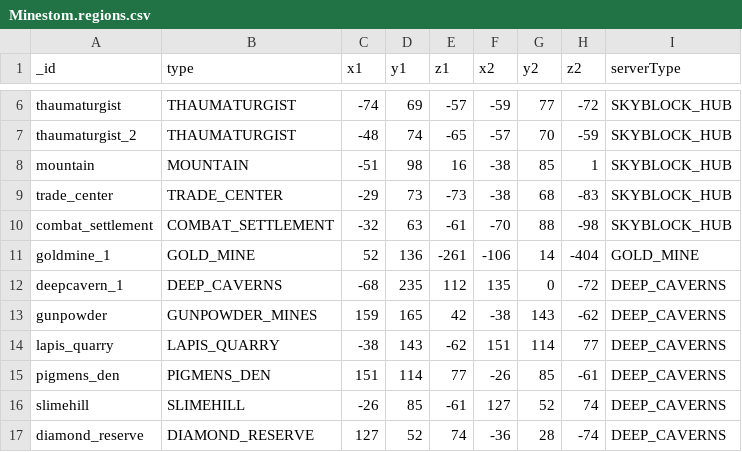
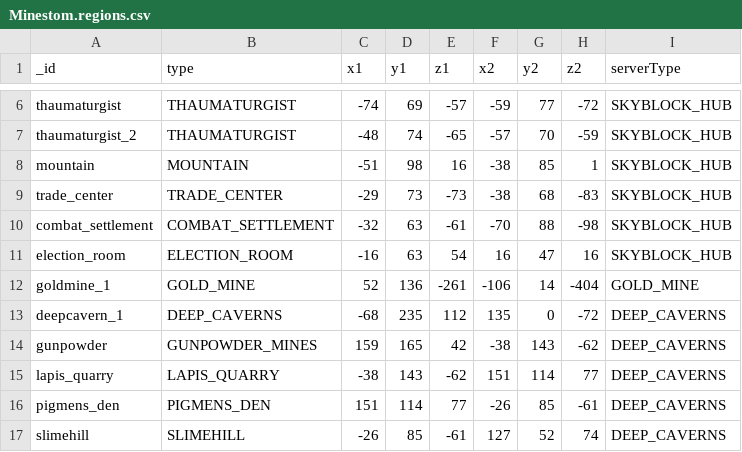
Before and after one commit to Swofty-Developments/HypixelSkyBlock, a CSV file: configuration/skyblock/Minestom.regions.csv, drawn as a sheet; only a part is shown, gaps mark what is left out; the shorter side is filled out with more unchanged rows; the diff names each change by its address in the sheet, - before the commit and + after, or states it on an @@ line.

```diff
--- a/configuration/skyblock/Minestom.regions.csv
+++ b/configuration/skyblock/Minestom.regions.csv
+row 11: election_room | ELECTION_ROOM | -16 | 63 | 54 | 16 | 47 | 16 | SKYBLOCK_HUB
```
Also changed, not shown: 17 other files.
